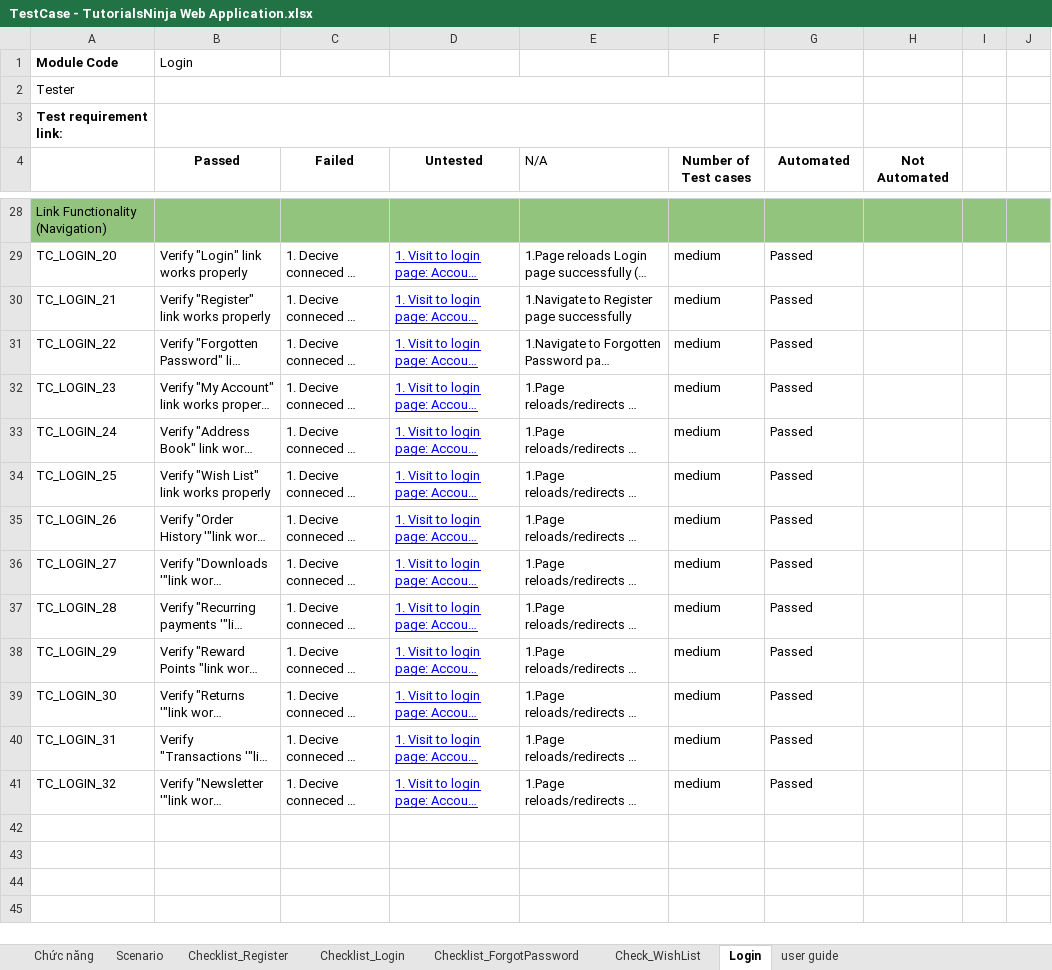
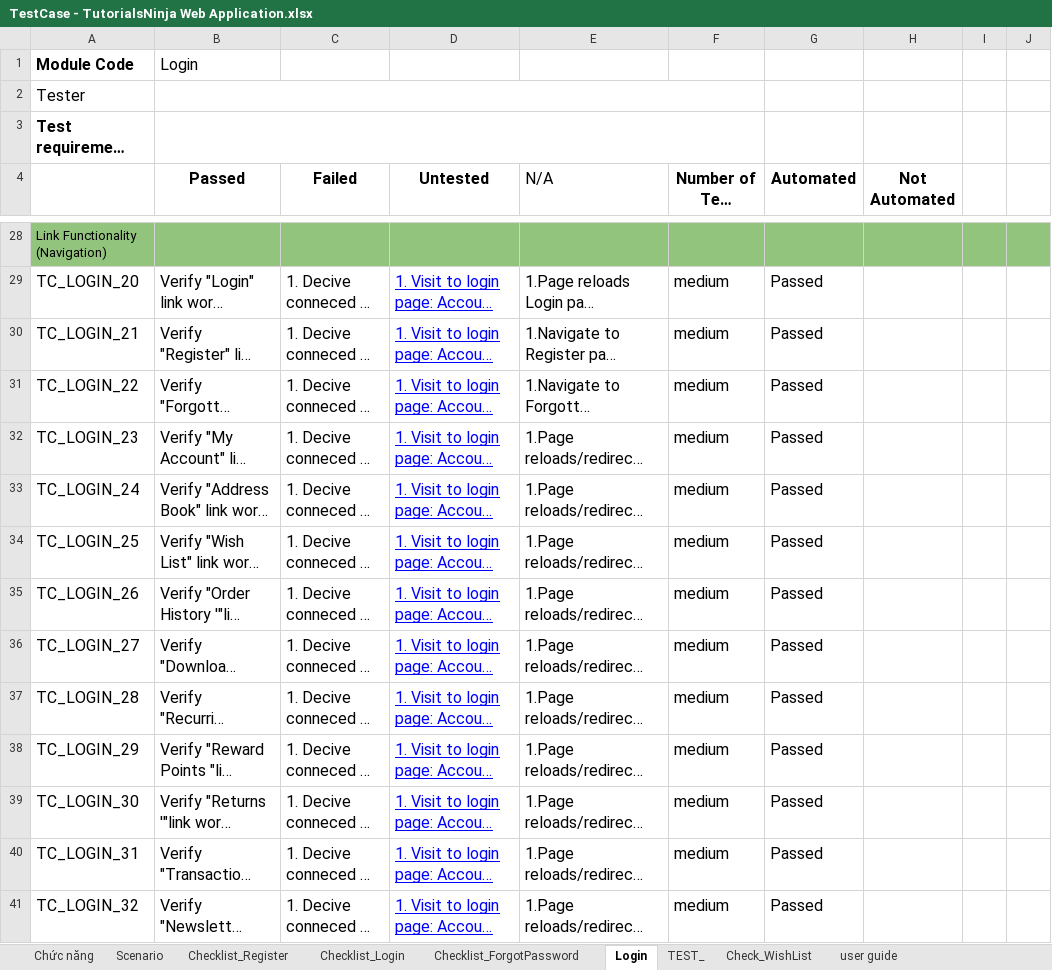
Before and after one commit to Duyen24032004/Duancanhan, an Excel workbook: TestCase - TutorialsNinja Web Application.xlsx, sheet Login, drawn as a sheet; only a part is shown, gaps mark what is left out; long unchanged cells end in …; values as stored, in another font and other column widths than the file's, no borders; charts and pictures not drawn; the diff covers the shown part only; the diff names each change by its address in the sheet, - before the commit and + after, or states it on an @@ line.

```diff
--- a/TestCase - TutorialsNinja Web Application.xlsx (sheet Login)
+++ b/TestCase - TutorialsNinja Web Application.xlsx (sheet Login)
+sheet tab: TEST_
@@ sheet tab order changed: Chức năng | Scenario | Checklist_Register | Checklist_Login | Checklist_ForgotPassword | Login | TEST_ | Check_WishList | user guide @@
@@ A1:B1 text size: larger @@
@@ A2:A3 text size: larger @@
@@ B4:H4 text size: larger @@
@@ A29:G41 text size: larger @@
```
Also changed, not shown: cell formats elsewhere in this sheet, sheet Chức năng, sheet Scenario, charts or pictures, 1 other file.
